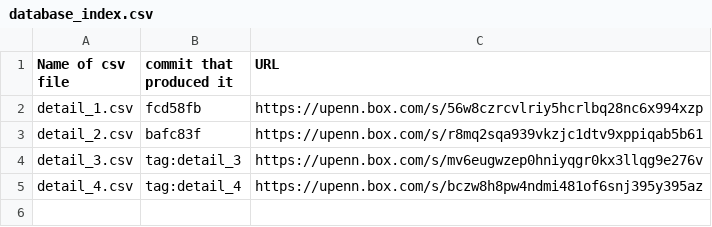
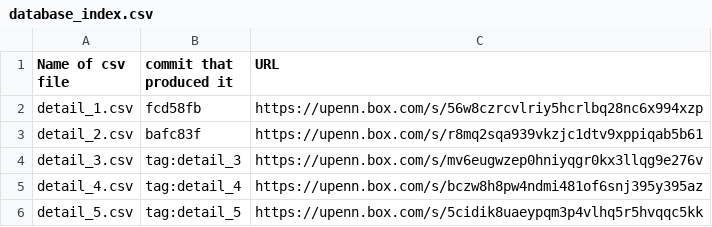
Before and after one commit to TheGoldLab/Analysis_dotsTasks, a CSV file: database_index.csv, drawn as a sheet; the diff names each change by its address in the sheet, - before the commit and + after, or states it on an @@ line.

Commit message:
add detail_5 to database_index.csv

```diff
--- a/database_index.csv
+++ b/database_index.csv
+row 6: detail_5.csv | tag:detail_5 | https://upenn.box.com/s/5cidik8uaeypqm3p4vlhq5r5hvqqc5kk
```
